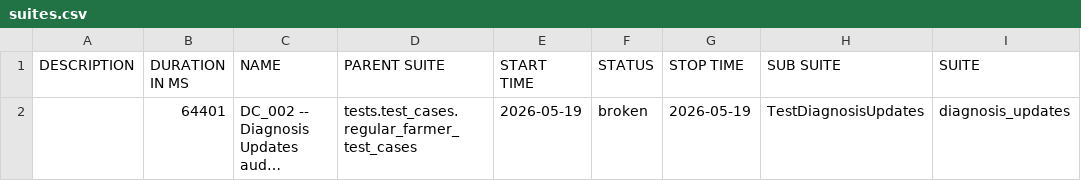
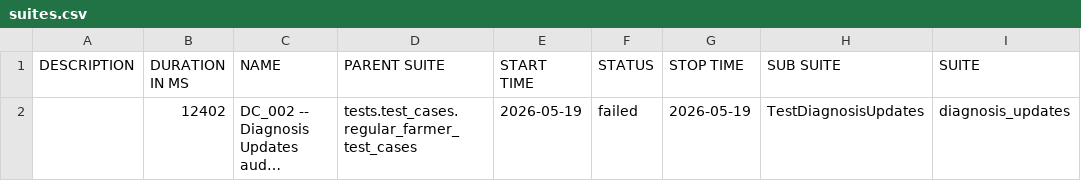
Before and after one commit to Pramodpulicherla-279/test-automation-platform, a CSV file: allure-report/data/suites.csv, drawn as a sheet; only a part is shown; long unchanged cells end in …; the diff names each change by its address in the sheet, - before the commit and + after, or states it on an @@ line.

Commit message:
allure-report-0ecebe9b

```diff
--- a/allure-report/data/suites.csv
+++ b/allure-report/data/suites.csv
-B2 (DURATION IN MS): 64401
+B2 (DURATION IN MS): 12402
-F2 (STATUS): broken
+F2 (STATUS): failed
```
Also changed, not shown: 35 other files.
